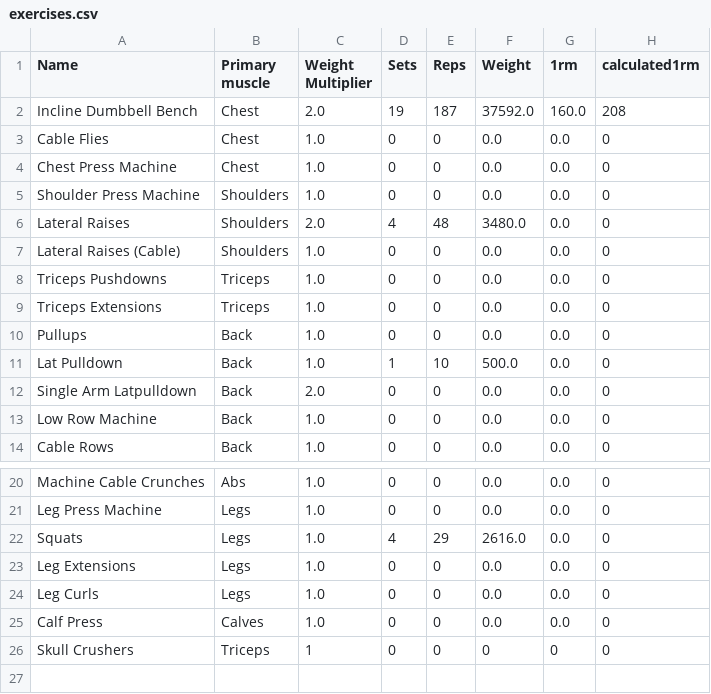
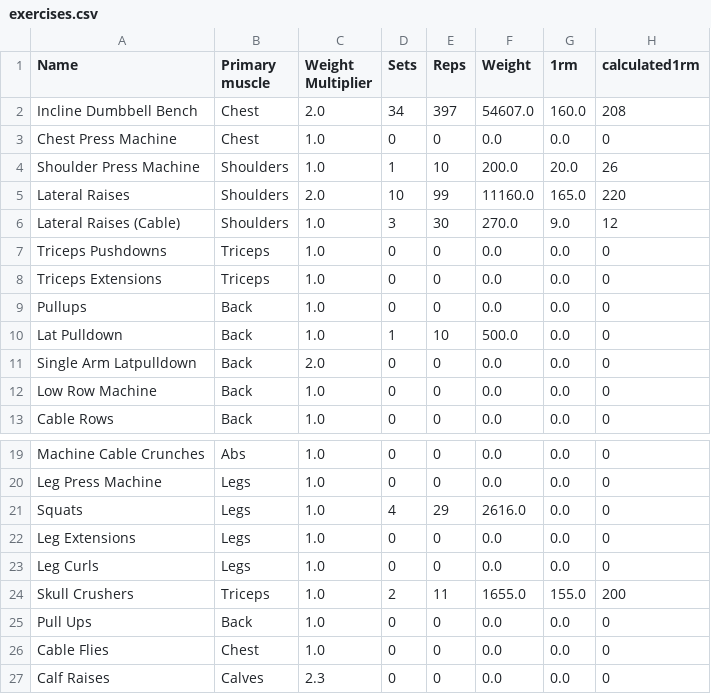
Before and after one commit to elvinporter03-code/Workoutapp, a CSV file: exercises.csv, drawn as a sheet; only a part is shown, gaps mark what is left out.

Commit message:
Senaste versionen fungerande incline dumbell press

```diff
--- a/exercises.csv
+++ b/exercises.csv
@@ -1,8 +1,7 @@
 Name,Primary muscle,Weight Multiplier,Sets,Reps,Weight,1rm,calculated1rm
-Incline Dumbbell Bench,Chest,2.0,19,187,37592.0,160.0,208
-Cable Flies,Chest,1.0,0,0,0.0,0.0,0
+Incline Dumbbell Bench,Chest,2.0,34,397,54607.0,160.0,208
 Chest Press Machine,Chest,1.0,0,0,0.0,0.0,0
-Shoulder Press Machine,Shoulders,1.0,0,0,0.0,0.0,0
-Lateral Raises,Shoulders,2.0,4,48,3480.0,0.0,0
-Lateral Raises (Cable),Shoulders,1.0,0,0,0.0,0.0,0
+Shoulder Press Machine,Shoulders,1.0,1,10,200.0,20.0,26
+Lateral Raises,Shoulders,2.0,10,99,11160.0,165.0,220
+Lateral Raises (Cable),Shoulders,1.0,3,30,270.0,9.0,12
 Triceps Pushdowns,Triceps,1.0,0,0,0.0,0.0,0
@@ -24,3 +23,5 @@ Leg Extensions,Legs,1.0,0,0,0.0,0.0,0
 Leg Curls,Legs,1.0,0,0,0.0,0.0,0
-Calf Press,Calves,1.0,0,0,0.0,0.0,0
-Skull Crushers,Triceps,1,0,0,0,0,0
+Skull Crushers,Triceps,1.0,2,11,1655.0,155.0,200
+Pull Ups,Back,1.0,0,0,0.0,0.0,0
+Cable Flies,Chest,1.0,0,0,0.0,0.0,0
+Calf Raises,Calves,2.3,0,0,0.0,0.0,0
```
